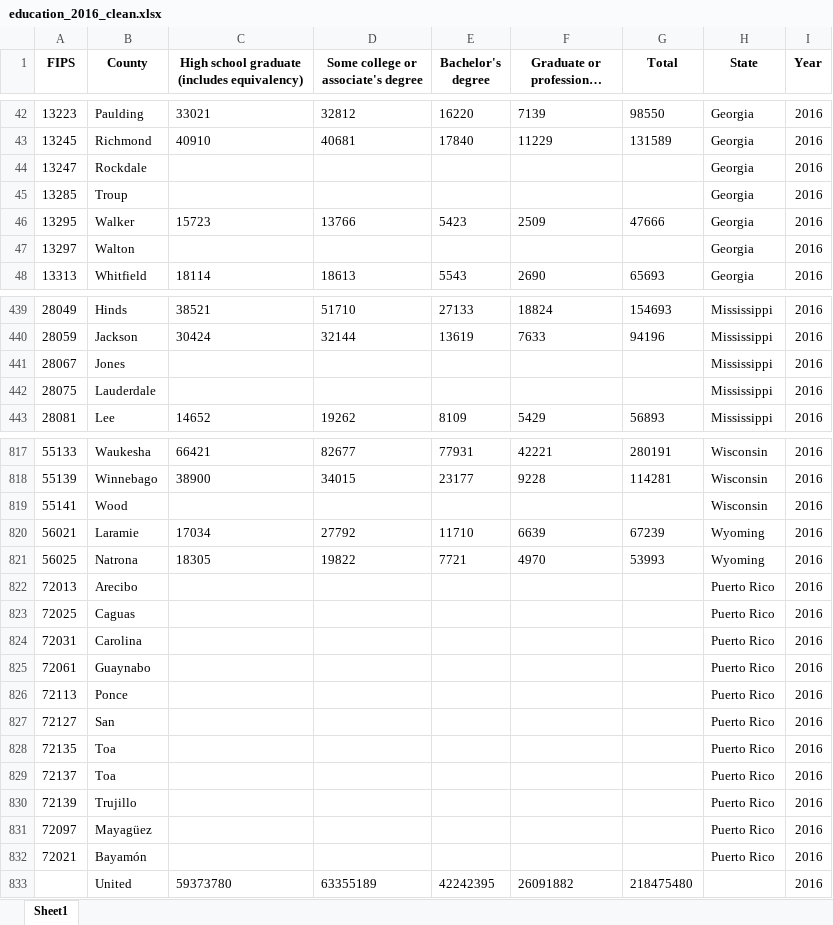
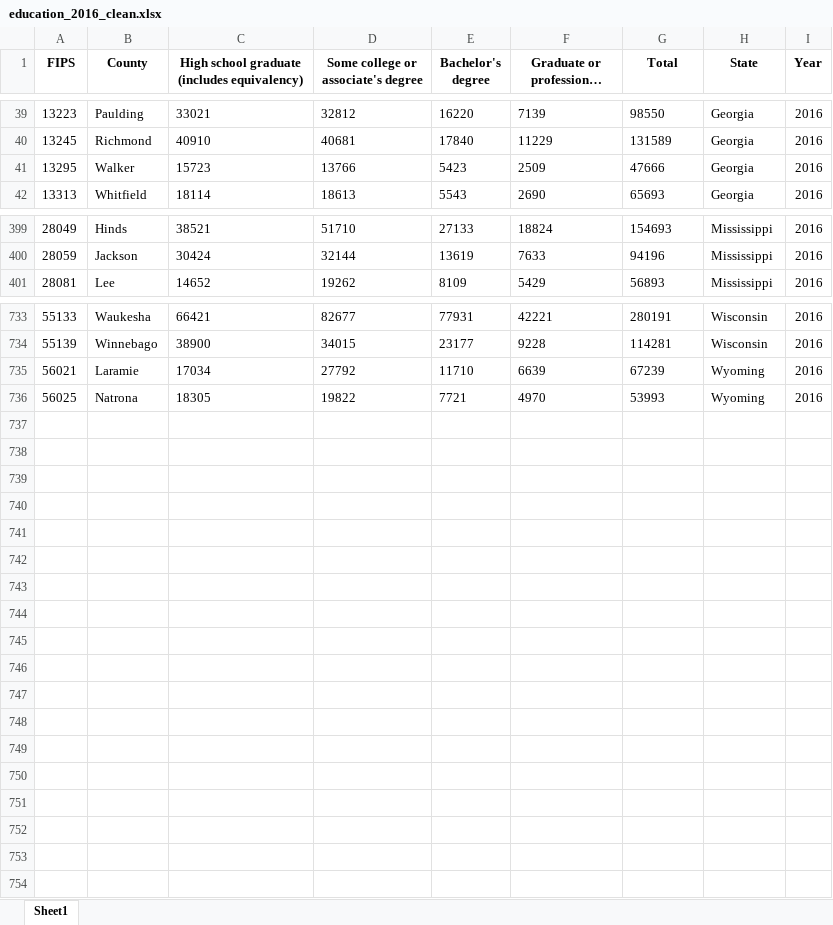
Before and after one commit to wilmorecn/Election2020-Rice, an Excel workbook: devNotebooks/dataPoints/education_2016_clean.xlsx, sheet Sheet1, drawn as a sheet; only a part is shown, gaps mark what is left out; long unchanged cells end in …; values as stored, in another font and other column widths than the file's, no borders; the diff covers the shown part only; the diff names each change by its address in the sheet, - before the commit and + after, or states it on an @@ line.

```diff
--- a/devNotebooks/dataPoints/education_2016_clean.xlsx (sheet Sheet1)
+++ b/devNotebooks/dataPoints/education_2016_clean.xlsx (sheet Sheet1)
-row 44: 13247 | Rockdale |  |  |  |  |  | Georgia | 2016
-row 45: 13285 | Troup |  |  |  |  |  | Georgia | 2016
-row 47: 13297 | Walton |  |  |  |  |  | Georgia | 2016
-row 441: 28067 | Jones |  |  |  |  |  | Mississippi | 2016
-row 442: 28075 | Lauderdale |  |  |  |  |  | Mississippi | 2016
-row 819: 55141 | Wood |  |  |  |  |  | Wisconsin | 2016
-row 822: 72013 | Arecibo |  |  |  |  |  | Puerto Rico | 2016
-row 823: 72025 | Caguas |  |  |  |  |  | Puerto Rico | 2016
-row 824: 72031 | Carolina |  |  |  |  |  | Puerto Rico | 2016
-row 825: 72061 | Guaynabo |  |  |  |  |  | Puerto Rico | 2016
-row 826: 72113 | Ponce |  |  |  |  |  | Puerto Rico | 2016
-row 827: 72127 | San |  |  |  |  |  | Puerto Rico | 2016
-row 828: 72135 | Toa |  |  |  |  |  | Puerto Rico | 2016
-row 829: 72137 | Toa |  |  |  |  |  | Puerto Rico | 2016
-row 830: 72139 | Trujillo |  |  |  |  |  | Puerto Rico | 2016
-row 831: 72097 | Mayagüez |  |  |  |  |  | Puerto Rico | 2016
-row 832: 72021 | Bayamón |  |  |  |  |  | Puerto Rico | 2016
-row 833:  | United | 59373780 | 63355189 | 42242395 | 26091882 | 218475480 |  | 2016
```
Also changed, not shown: 79 removed rows elsewhere in this sheet, dataFiles/processedData/education_processed.xlsx, devNotebooks/dataPoints/education_2012_clean.xlsx, 15 other files.
